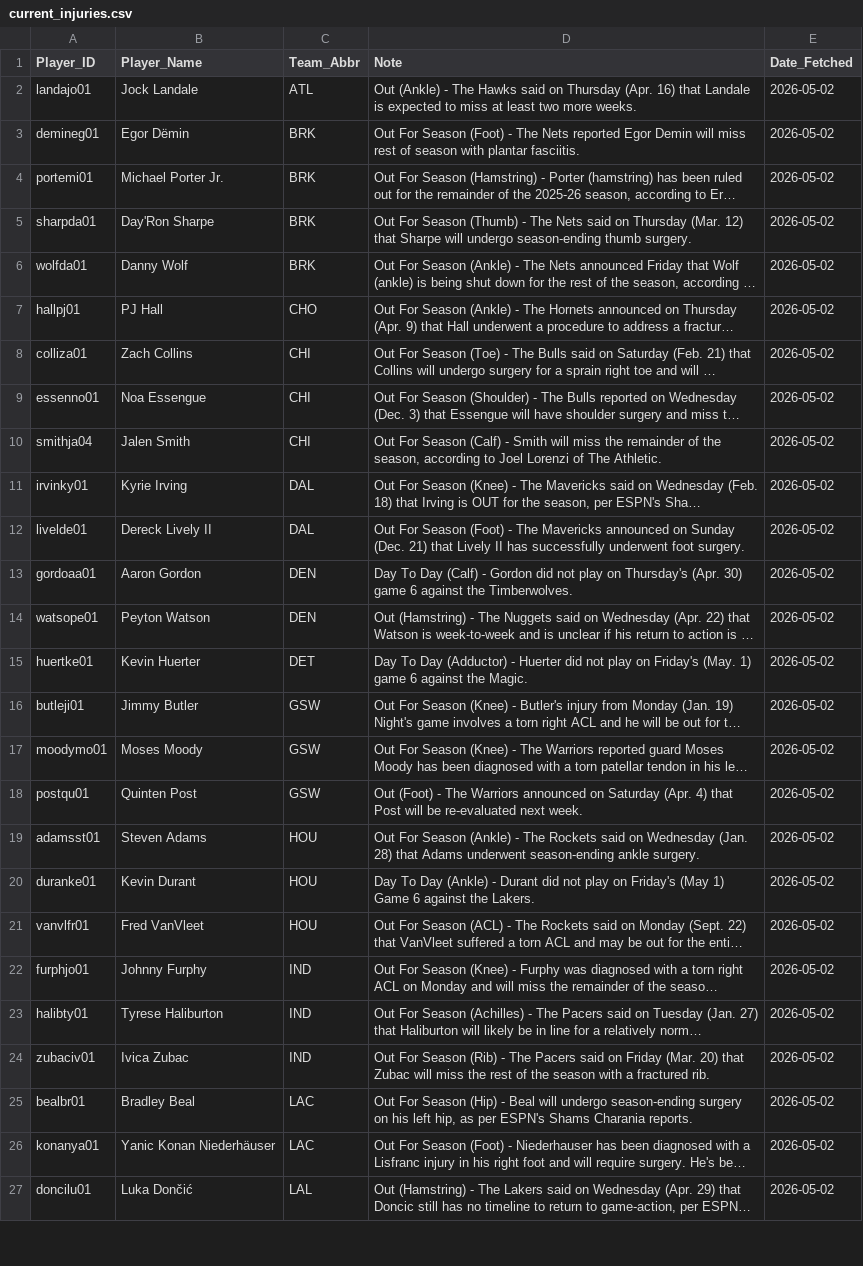
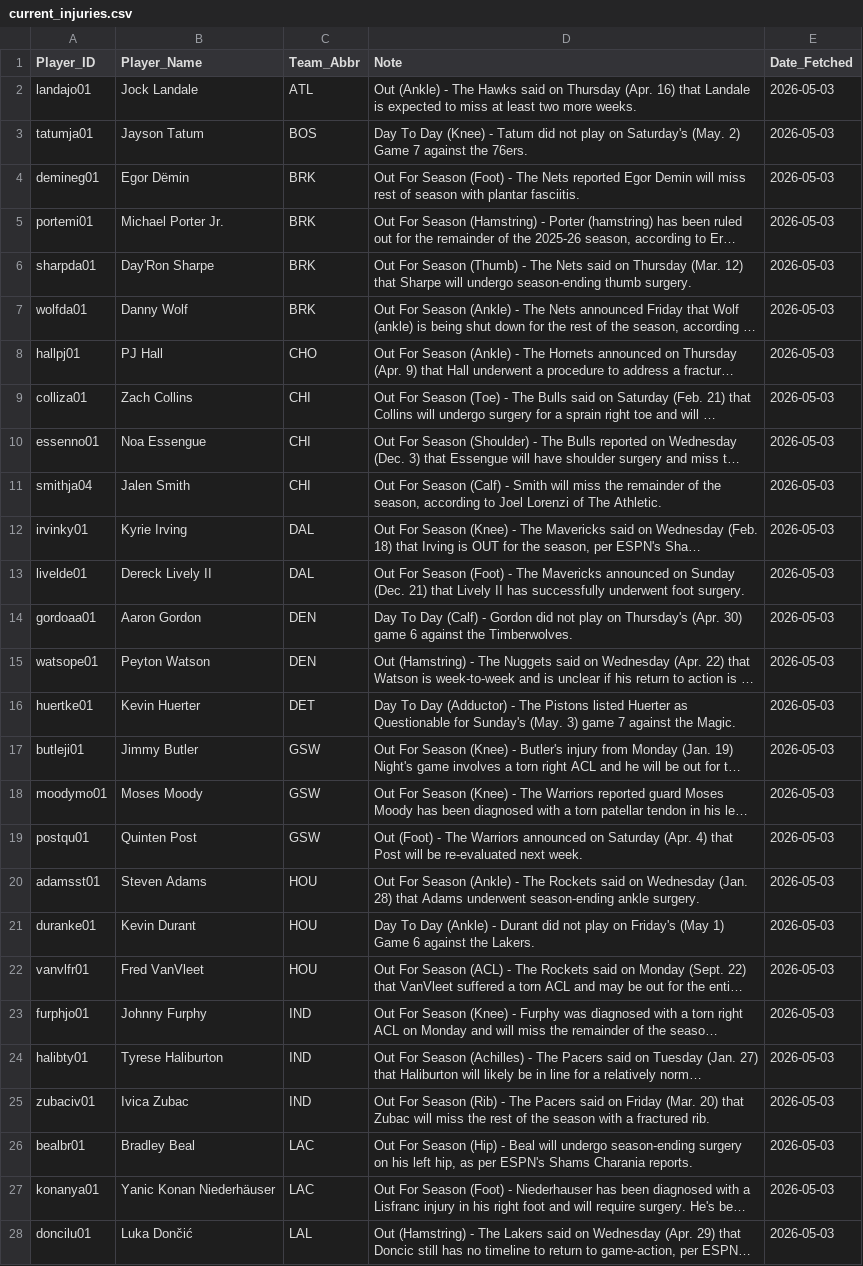
Before and after one commit to Ricky0627/nba-prediction-app, a CSV file: current_injuries.csv, drawn as a sheet; only a part is shown; long unchanged cells end in …; addresses are those after the commit; the diff covers the shown part only; the diff names each change by its address in the sheet, - before the commit and + after, or states it on an @@ line.

```diff
--- a/current_injuries.csv
+++ b/current_injuries.csv
-E2 (Date_Fetched): 2026-05-02
+E2 (Date_Fetched): 2026-05-03
+row 3: tatumja01 | Jayson Tatum | BOS | Day To Day (Knee) - Tatum did not play on Saturday's (May. 2) Game 7 against the 76ers. | 2026-05-03
-E4:E28 (Date_Fetched): 2026-05-02
+E4:E28 (Date_Fetched): 2026-05-03
-D16 (Note): …(Adductor) - Huerter did not play on Friday's (May. 1) game 6 against the…
+D16 (Note): …(Adductor) - The Pistons listed Huerter as Questionable for Sunday's (May. 3) game 7 against the…
```
Also changed, not shown: 1 removed row and 37 edited cells elsewhere in this file, final_analysis_report.csv, final_analysis_report_v800.csv, 14 other files.
